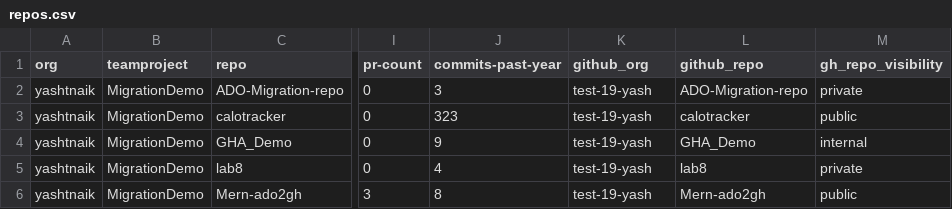
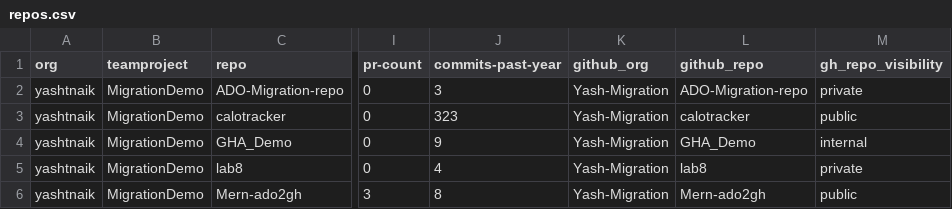
Before and after one commit to yashtnaik/ado2gh-actions, a CSV file: repos.csv, drawn as a sheet; only a part is shown, gaps mark what is left out; the diff names each change by its address in the sheet, - before the commit and + after, or states it on an @@ line.

Commit message:
Update repos.csv

```diff
--- a/repos.csv
+++ b/repos.csv
-K2:K6 (github_org): test-19-yash
+K2:K6 (github_org): Yash-Migration
```
